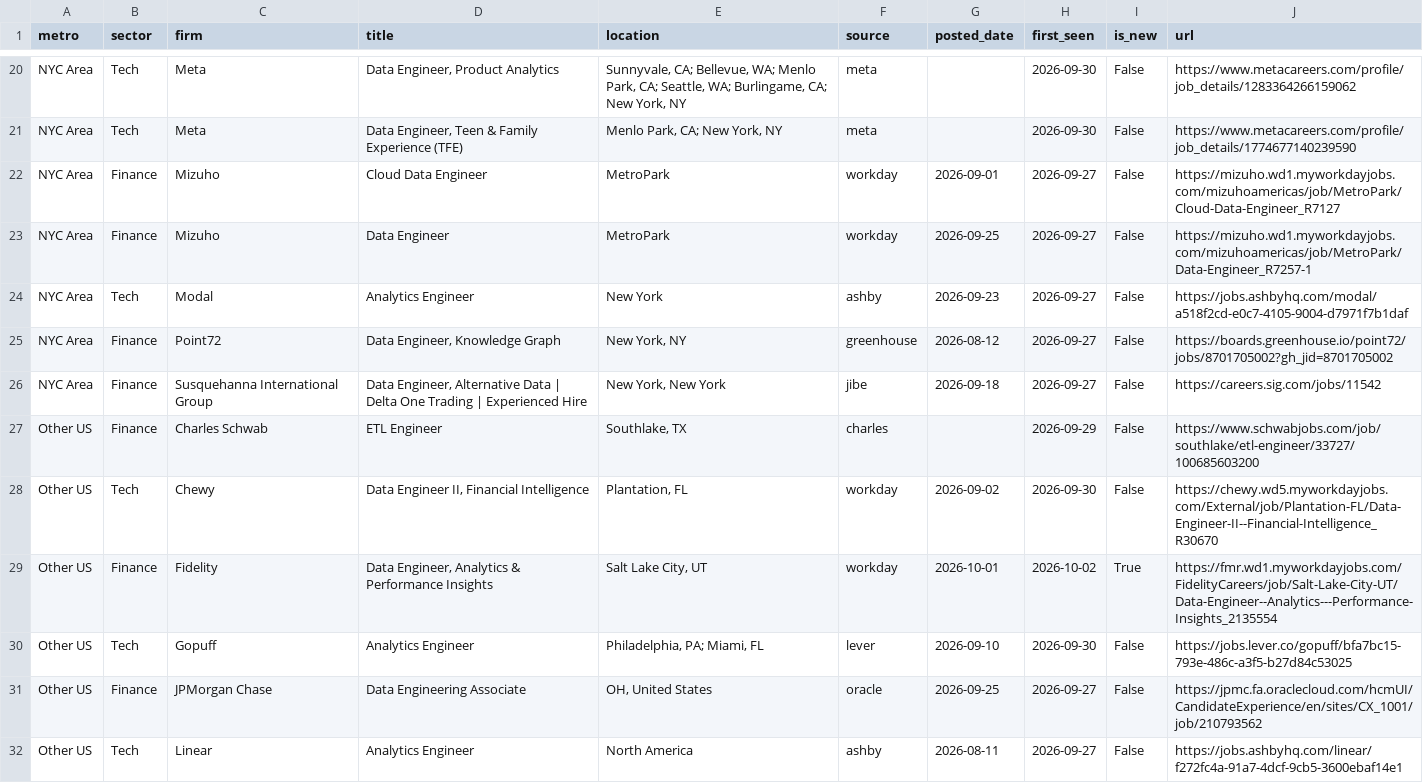
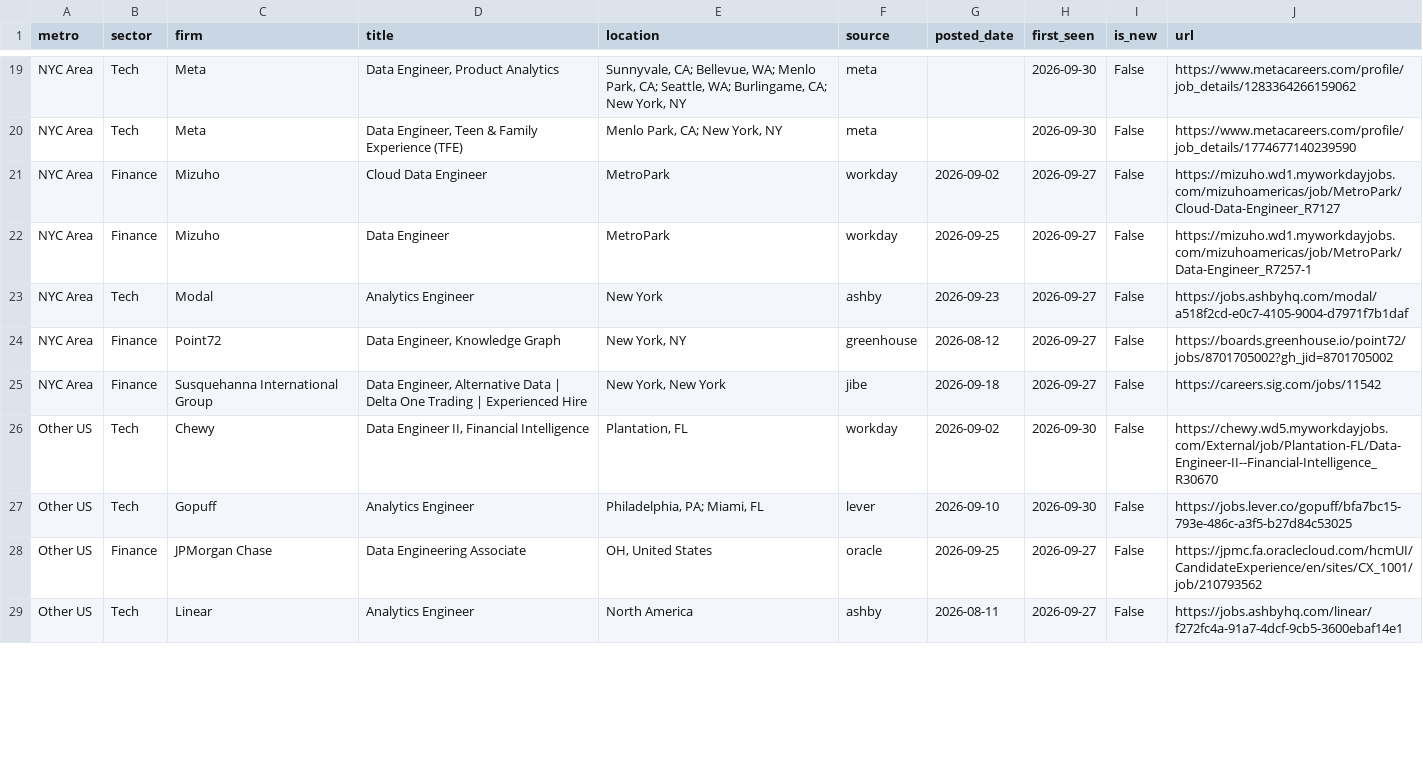
Before and after one commit to nakuljadeja08/Street-Watch, a CSV file: tech_watch_jobs.csv, drawn as a sheet; only a part is shown, gaps mark what is left out; the diff covers the shown part only.

Commit message:
chore: daily tech pull 2026-10-03

```diff
--- a/tech_watch_jobs.csv
+++ b/tech_watch_jobs.csv
@@ -21,3 +20,3 @@ NYC Area,Tech,Meta,"Data Engineer, Product Analytics","Sunnyvale, CA; Bellevue,
 NYC Area,Tech,Meta,"Data Engineer, Teen & Family Experience (TFE)","Menlo Park, CA; New York, NY",meta,,2026-09-30,False,https://www.metacareers.com/profile/job_details/1774677140239590
-NYC Area,Finance,Mizuho,Cloud Data Engineer,MetroPark,workday,2026-09-01,2026-09-27,False,https://mizuho.wd1.myworkdayjobs.com/mizuhoamericas/job/MetroPark/Cloud-Data-Engineer_R7127
+NYC Area,Finance,Mizuho,Cloud Data Engineer,MetroPark,workday,2026-09-02,2026-09-27,False,https://mizuho.wd1.myworkdayjobs.com/mizuhoamericas/job/MetroPark/Cloud-Data-Engineer_R7127
 NYC Area,Finance,Mizuho,Data Engineer,MetroPark,workday,2026-09-25,2026-09-27,False,https://mizuho.wd1.myworkdayjobs.com/mizuhoamericas/job/MetroPark/Data-Engineer_R7257-1
@@ -26,5 +25,3 @@ NYC Area,Finance,Point72,"Data Engineer, Knowledge Graph","New York, NY",greenho
 NYC Area,Finance,Susquehanna International Group,"Data Engineer, Alternative Data | Delta One Trading | Experienced Hire","New York, New York",jibe,2026-09-18,2026-09-27,False,https://careers.sig.com/jobs/11542
-Other US,Finance,Charles Schwab,ETL Engineer,"Southlake, TX",charles,,2026-09-29,False,https://www.schwabjobs.com/job/southlake/etl-engineer/33727/100685603200
 Other US,Tech,Chewy,"Data Engineer II, Financial Intelligence","Plantation, FL",workday,2026-09-02,2026-09-30,False,https://chewy.wd5.myworkdayjobs.com/External/job/Plantation-FL/Data-Engineer-II--Financial-Intelligence_R30670
-Other US,Finance,Fidelity,"Data Engineer, Analytics & Performance Insights","Salt Lake City, UT",workday,2026-10-01,2026-10-02,True,https://fmr.wd1.myworkdayjobs.com/FidelityCareers/job/Salt-Lake-City-UT/Data-Engineer--Analytics---Performance-Insights_2135554
 Other US,Tech,Gopuff,Analytics Engineer,"Philadelphia, PA; Miami, FL",lever,2026-09-10,2026-09-30,False,https://jobs.lever.co/gopuff/bfa7bc15-793e-486c-a3f5-b27d84c53025
```
Also changed, not shown: 3 added rows, 2 removed rows and 4 edited cells elsewhere in this file, 3 other files.
